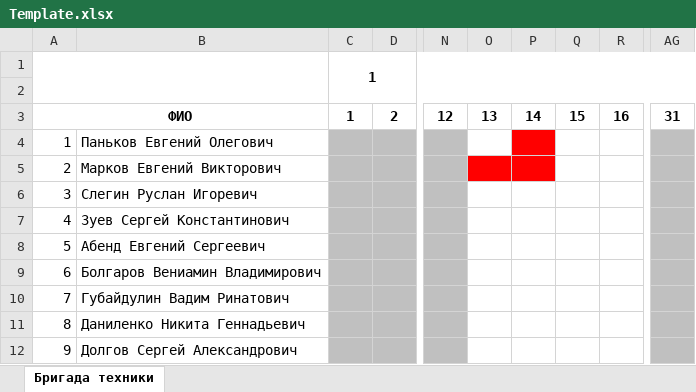
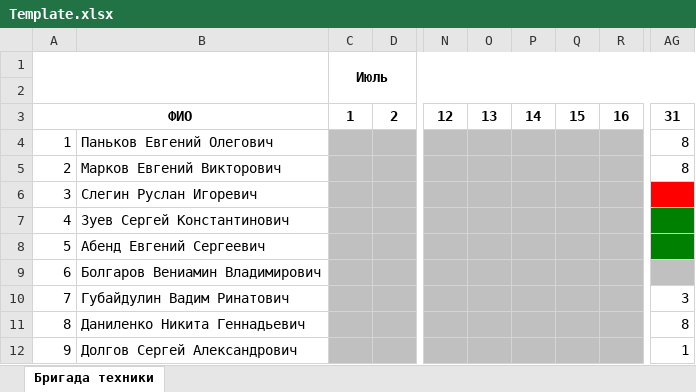
Before and after one commit to NexusNSK/BrigApp, an Excel workbook: Template.xlsx, sheet Бригада техники, drawn as a sheet; only a part is shown, gaps mark what is left out; values as stored, in another font and other column widths than the file's, no borders; the diff names each change by its address in the sheet, - before the commit and + after, or states it on an @@ line.

```diff
--- a/Template.xlsx (sheet Бригада техники)
+++ b/Template.xlsx (sheet Бригада техники)
-C1: 1
+C1: Июль
-O4 fill: none
+O4 fill: #C0C0C0
-P4 fill: #FF0000
+P4 fill: #C0C0C0
-Q4:R5 fill: none
+Q4:R5 fill: #C0C0C0
-AG4:AG5: (empty)
+AG4:AG5: 8
-AG4:AG5 fill: #C0C0C0
+AG4:AG5 fill: none
-O5:P5 fill: #FF0000
+O5:P5 fill: #C0C0C0
-O6:R12 fill: none
+O6:R12 fill: #C0C0C0
-AG6 fill: #C0C0C0
+AG6 fill: #FF0000
-AG7:AG8 fill: #C0C0C0
+AG7:AG8 fill: #008000
-AG10: (empty)
+AG10: 3
-AG10:AG12 fill: #C0C0C0
+AG10:AG12 fill: none
-AG11: (empty)
+AG11: 8
-AG12: (empty)
+AG12: 1
```
Also changed, not shown: 4 other files.
